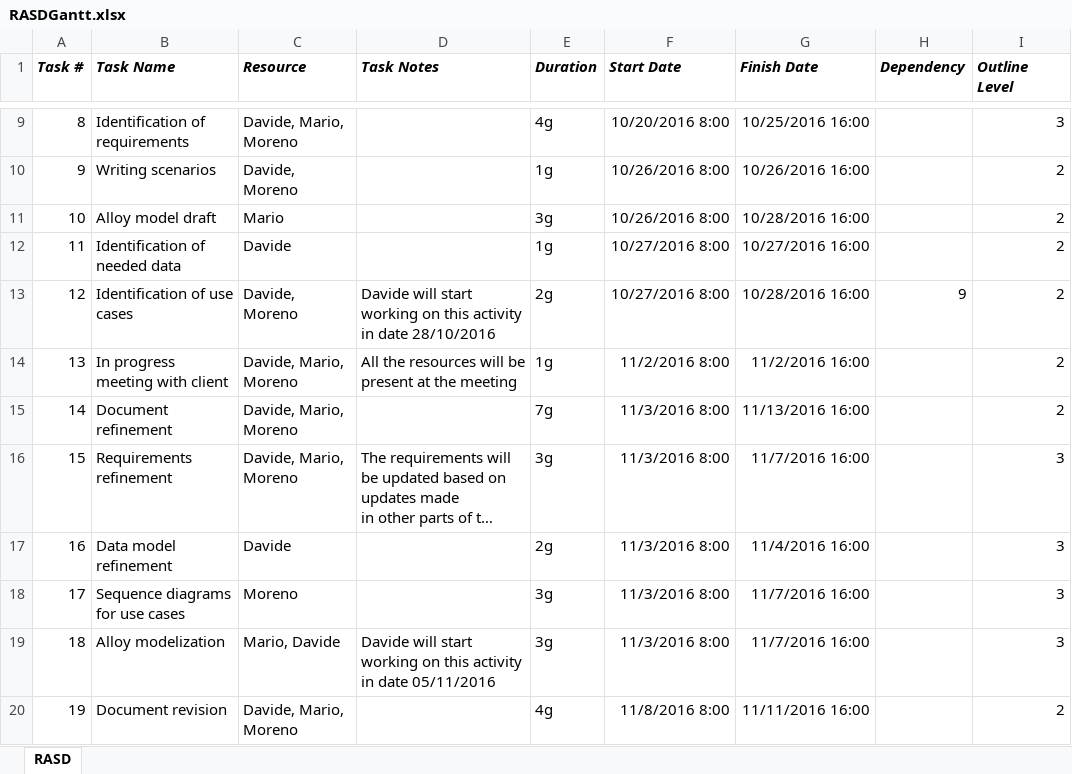
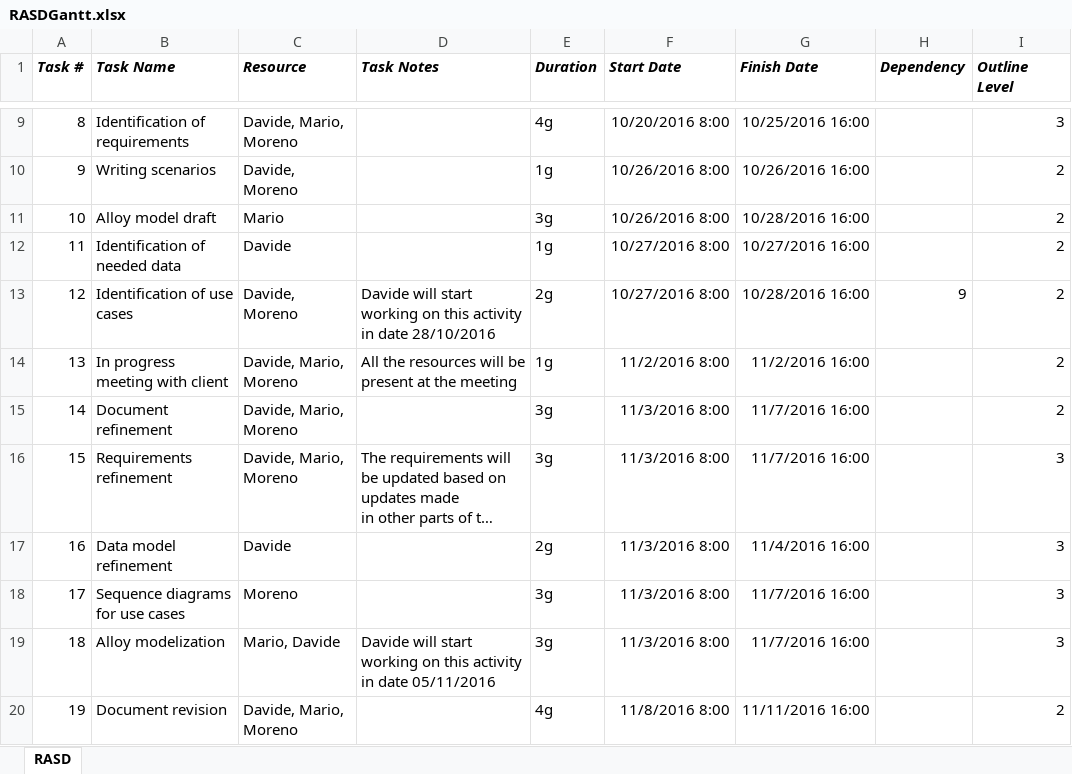
Before and after one commit to marioscrock/PowerEnJoy-SE2Project, an Excel workbook: pp/gantt/RASDGantt.xlsx, sheet RASD, drawn as a sheet; only a part is shown, gaps mark what is left out; long unchanged cells end in …; values as stored, in another font and other column widths than the file's, no borders; the diff names each change by its address in the sheet, - before the commit and + after, or states it on an @@ line.

Commit message:
edit rasd tasks

```diff
--- a/pp/gantt/RASDGantt.xlsx (sheet RASD)
+++ b/pp/gantt/RASDGantt.xlsx (sheet RASD)
-E15 (Duration): 7g
+E15 (Duration): 3g
-G15 (Finish Date): 11/13/2016 16:00
+G15 (Finish Date): 11/7/2016 16:00
```
